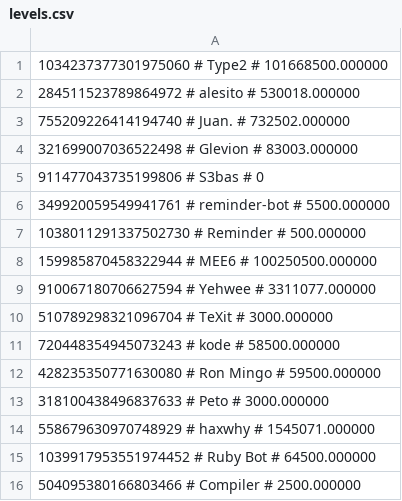
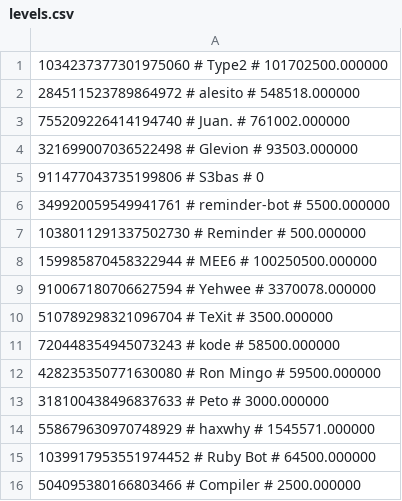
Before and after one commit to treel0ver/Type, a CSV file: database/levels.csv, drawn as a sheet.

```diff
--- a/database/levels.csv
+++ b/database/levels.csv
@@ -1,5 +1,5 @@
-1034237377301975060 # Type2 # 101668500.000000
-284511523789864972 # alesito # 530018.000000
-755209226414194740 # Juan. # 732502.000000
-321699007036522498 # Glevion # 83003.000000
+1034237377301975060 # Type2 # 101702500.000000
+284511523789864972 # alesito # 548518.000000
+755209226414194740 # Juan. # 761002.000000
+321699007036522498 # Glevion # 93503.000000
 911477043735199806 # S3bas # 0
@@ -8,4 +8,4 @@
 159985870458322944 # MEE6 # 100250500.000000
-910067180706627594 # Yehwee # 3311077.000000
-510789298321096704 # TeXit # 3000.000000
+910067180706627594 # Yehwee # 3370078.000000
+510789298321096704 # TeXit # 3500.000000
 720448354945073243 # kode # 58500.000000
@@ -13,3 +13,3 @@
 318100438496837633 # Peto # 3000.000000
-558679630970748929 # haxwhy # 1545071.000000
+558679630970748929 # haxwhy # 1545571.000000
 1039917953551974452 # Ruby Bot # 64500.000000
```
Also changed, not shown: database/saved_results.csv, 10 other files.
